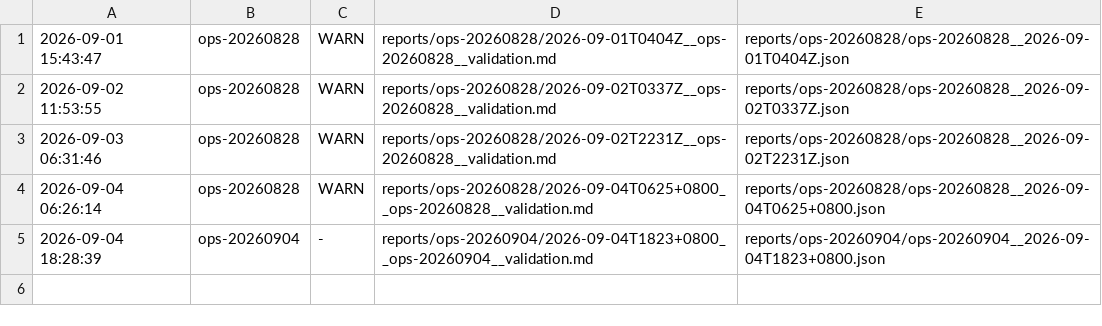
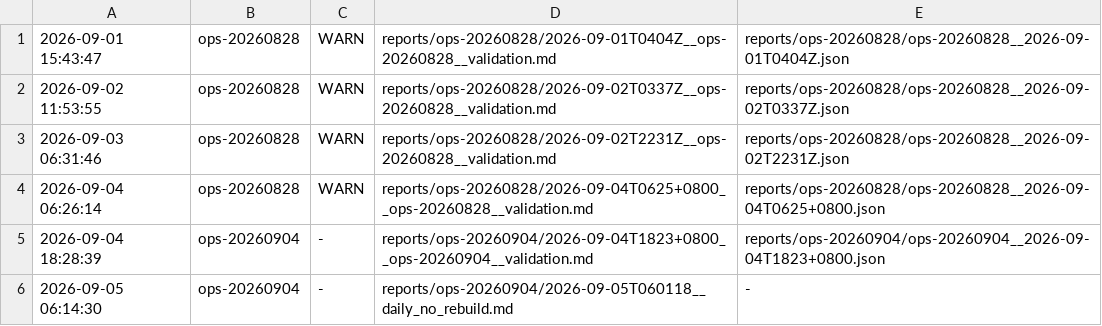
Before and after one commit to ziyang-cheng/SuperNPUBench, a TSV file: reports/index.tsv, drawn as a sheet.

Commit message:
report: ops-20260904 @ 2026-09-05 06:14:30 verdict=-

```diff
--- a/reports/index.tsv
+++ b/reports/index.tsv
@@ -5 +5,2 @@
 2026-09-04 18:28:39	ops-20260904	-	reports/ops-20260904/2026-09-04T1823+0800__ops-20260904__validation.md	reports/ops-20260904/ops-20260904__2026-09-04T1823+0800.json
+2026-09-05 06:14:30	ops-20260904	-	reports/ops-20260904/2026-09-05T060118__daily_no_rebuild.md	-
```
Also changed, not shown: 2 other files.
